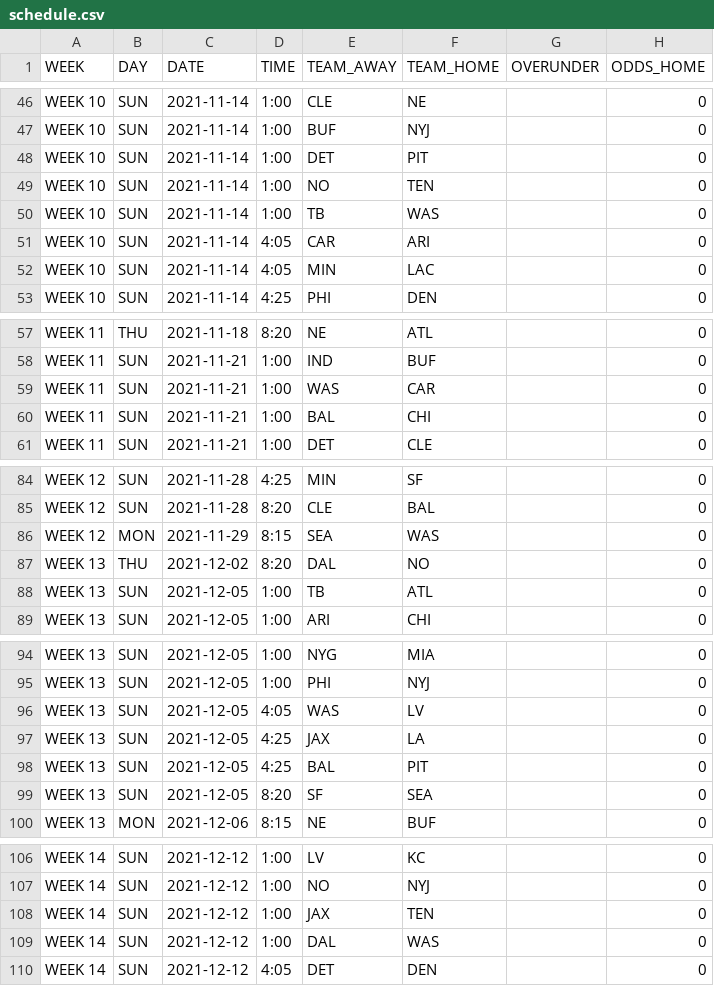
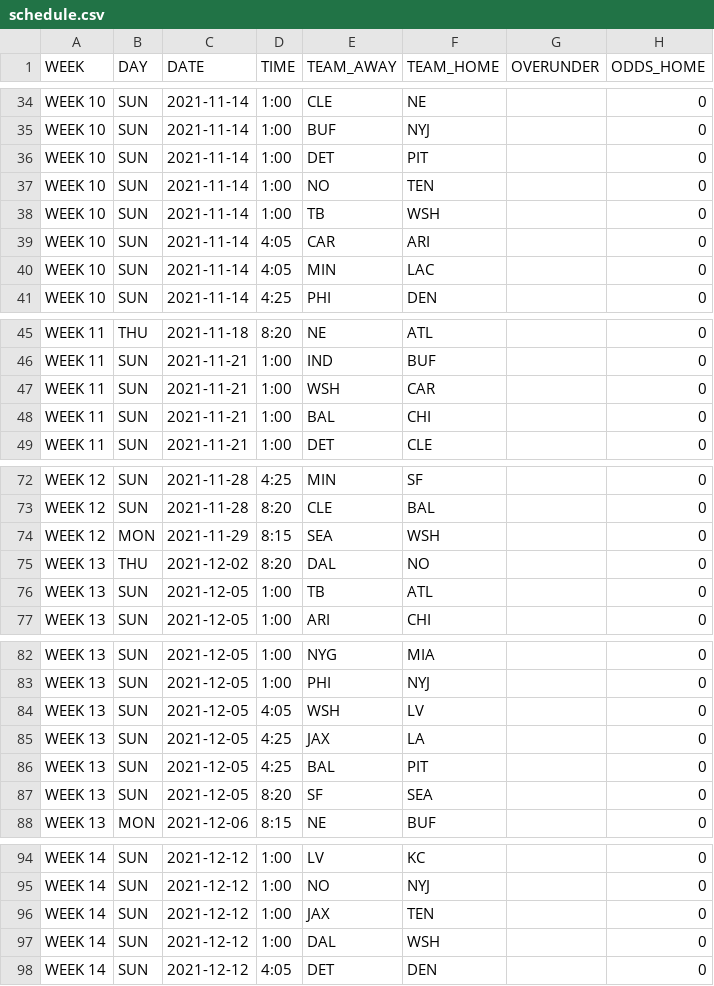
Before and after one commit to tomasokal/dfs, a CSV file: data/_export/schedule.csv, drawn as a sheet; only a part is shown, gaps mark what is left out; the diff covers the shown part only.

```diff
--- a/data/_export/schedule.csv
+++ b/data/_export/schedule.csv
@@ -49,3 +37,3 @@ WEEK 10,SUN,2021-11-14,1:00,DET,PIT,,0
 WEEK 10,SUN,2021-11-14,1:00,NO,TEN,,0
-WEEK 10,SUN,2021-11-14,1:00,TB,WAS,,0
+WEEK 10,SUN,2021-11-14,1:00,TB,WSH,,0
 WEEK 10,SUN,2021-11-14,4:05,CAR,ARI,,0
@@ -58,3 +46,3 @@ WEEK 11,THU,2021-11-18,8:20,NE,ATL,,0
 WEEK 11,SUN,2021-11-21,1:00,IND,BUF,,0
-WEEK 11,SUN,2021-11-21,1:00,WAS,CAR,,0
+WEEK 11,SUN,2021-11-21,1:00,WSH,CAR,,0
 WEEK 11,SUN,2021-11-21,1:00,BAL,CHI,,0
@@ -85,3 +73,3 @@ WEEK 12,SUN,2021-11-28,4:25,MIN,SF,,0
 WEEK 12,SUN,2021-11-28,8:20,CLE,BAL,,0
-WEEK 12,MON,2021-11-29,8:15,SEA,WAS,,0
+WEEK 12,MON,2021-11-29,8:15,SEA,WSH,,0
 WEEK 13,THU,2021-12-02,8:20,DAL,NO,,0
@@ -95,3 +83,3 @@ WEEK 13,SUN,2021-12-05,1:00,NYG,MIA,,0
 WEEK 13,SUN,2021-12-05,1:00,PHI,NYJ,,0
-WEEK 13,SUN,2021-12-05,4:05,WAS,LV,,0
+WEEK 13,SUN,2021-12-05,4:05,WSH,LV,,0
 WEEK 13,SUN,2021-12-05,4:25,JAX,LA,,0
@@ -108,3 +96,3 @@ WEEK 14,SUN,2021-12-12,1:00,NO,NYJ,,0
 WEEK 14,SUN,2021-12-12,1:00,JAX,TEN,,0
-WEEK 14,SUN,2021-12-12,1:00,DAL,WAS,,0
+WEEK 14,SUN,2021-12-12,1:00,DAL,WSH,,0
 WEEK 14,SUN,2021-12-12,4:05,DET,DEN,,0
```
Also changed, not shown: 12 removed rows and 33 edited cells elsewhere in this file, data/_export/projections_dst.csv, data/_export/projections_full.csv, 9 other files.
